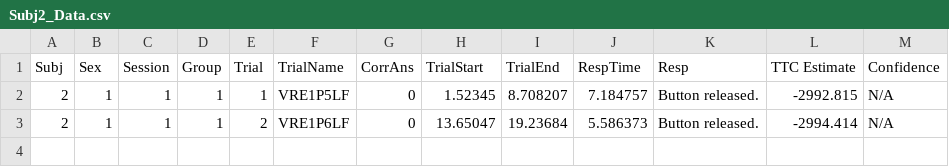
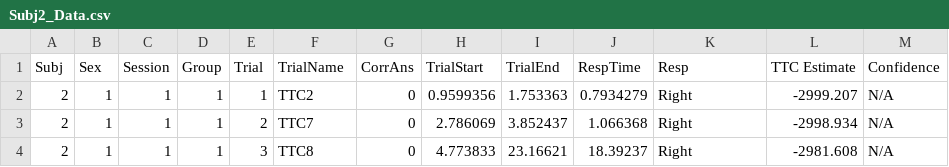
Before and after one commit to Rice-Perception-and-Action-Lab/VR, a CSV file: Assets/Data/Subj2/Subj2_Data.csv, drawn as a sheet.

```diff
--- a/Assets/Data/Subj2/Subj2_Data.csv
+++ b/Assets/Data/Subj2/Subj2_Data.csv
@@ -1,3 +1,4 @@
 Subj,Sex,Session,Group,Trial,TrialName,CorrAns,TrialStart,TrialEnd,RespTime,Resp,TTC Estimate,Confidence
-2,1,1,1,1,VRE1P5LF,0,1.52345,8.708207,7.184757,Button released.,-2992.815,N/A
-2,1,1,1,2,VRE1P6LF,0,13.65047,19.23684,5.586373,Button released.,-2994.414,N/A
+2,1,1,1,1,TTC2,0,0.9599356,1.753363,0.7934279,Right,-2999.207,N/A
+2,1,1,1,2,TTC7,0,2.786069,3.852437,1.066368,Right,-2998.934,N/A
+2,1,1,1,3,TTC8,0,4.773833,23.16621,18.39237,Right,-2981.608,N/A
```
Also changed, not shown: 26 other files.
